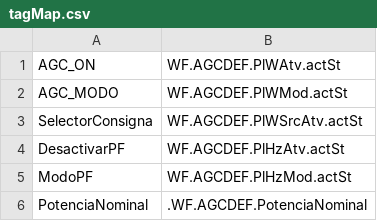
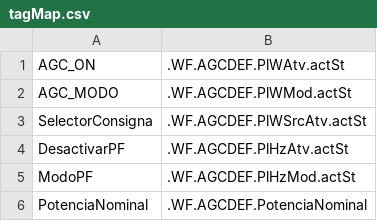
Before and after one commit to cheunste/OpcXmlConverter, a CSV file: OpcXmlConverter/tagMap.csv, drawn as a sheet.

```diff
--- a/OpcXmlConverter/tagMap.csv
+++ b/OpcXmlConverter/tagMap.csv
@@ -1,6 +1,6 @@
-AGC_ON,WF.AGCDEF.PlWAtv.actSt
-AGC_MODO,WF.AGCDEF.PlWMod.actSt
-SelectorConsigna,WF.AGCDEF.PlWSrcAtv.actSt
-DesactivarPF,WF.AGCDEF.PlHzAtv.actSt
-ModoPF,WF.AGCDEF.PlHzMod.actSt
+AGC_ON,.WF.AGCDEF.PlWAtv.actSt
+AGC_MODO,.WF.AGCDEF.PlWMod.actSt
+SelectorConsigna,.WF.AGCDEF.PlWSrcAtv.actSt
+DesactivarPF,.WF.AGCDEF.PlHzAtv.actSt
+ModoPF,.WF.AGCDEF.PlHzMod.actSt
 PotenciaNominal,.WF.AGCDEF.PotenciaNominal
```
Also changed, not shown: 1 other file.
